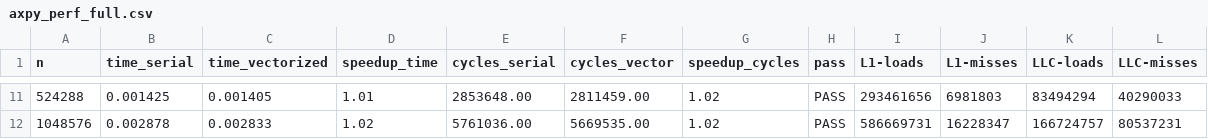
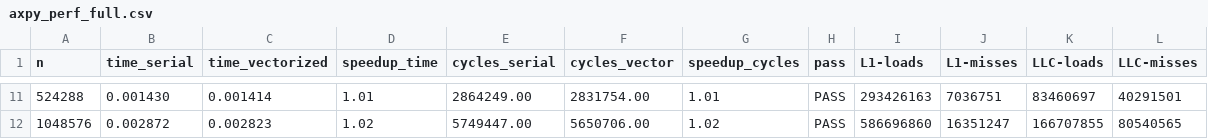
Before and after one commit to Gabrocecco/conjugate_gradient, a CSV file: benchmarks/perf/data/axpy_perf_full.csv, drawn as a sheet; only a part is shown, gaps mark what is left out; the diff covers the shown part only.

```diff
--- a/benchmarks/perf/data/axpy_perf_full.csv
+++ b/benchmarks/perf/data/axpy_perf_full.csv
@@ -11,2 +11,2 @@ n,time_serial,time_vectorized,speedup_time,cycles_serial,cycles_vector,speedup_c
-524288,0.001425,0.001405,1.01,2853648.00,2811459.00,1.02,PASS,293461656,6981803,83494294,40290033
-1048576,0.002878,0.002833,1.02,5761036.00,5669535.00,1.02,PASS,586669731,16228347,166724757,80537231
+524288,0.001430,0.001414,1.01,2864249.00,2831754.00,1.01,PASS,293426163,7036751,83460697,40291501
+1048576,0.002872,0.002823,1.02,5749447.00,5650706.00,1.02,PASS,586696860,16351247,166707855,80540565
```
Also changed, not shown: 80 edited cells elsewhere in this file, 9 other files.
